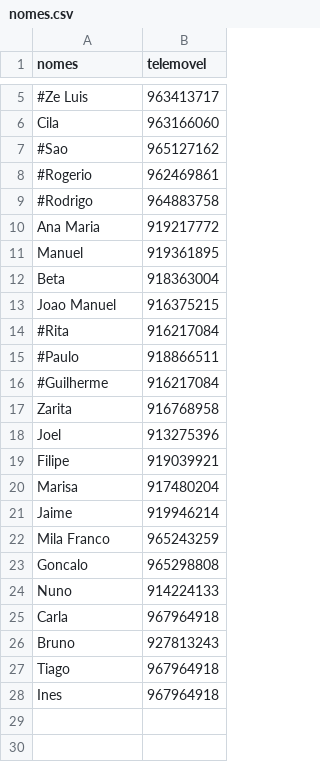
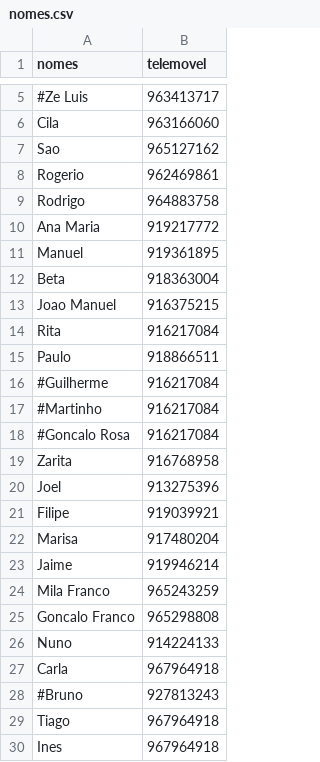
Before and after one commit to rockenrola/natal, a CSV file: nomes.csv, drawn as a sheet; only a part is shown, gaps mark what is left out; addresses are those after the commit; the diff names each change by its address in the sheet, - before the commit and + after, or states it on an @@ line.

Commit message:
pessoas para 2014

```diff
--- a/nomes.csv
+++ b/nomes.csv
-A7 (nomes): #Sao
+A7 (nomes): Sao
-A8 (nomes): #Rogerio
+A8 (nomes): Rogerio
-A9 (nomes): #Rodrigo
+A9 (nomes): Rodrigo
-A14 (nomes): #Rita
+A14 (nomes): Rita
-A15 (nomes): #Paulo
+A15 (nomes): Paulo
+row 17: #Martinho | 916217084
+row 18: #Goncalo Rosa | 916217084
-A25 (nomes): Goncalo
+A25 (nomes): Goncalo Franco
-A28 (nomes): Bruno
+A28 (nomes): #Bruno
```
